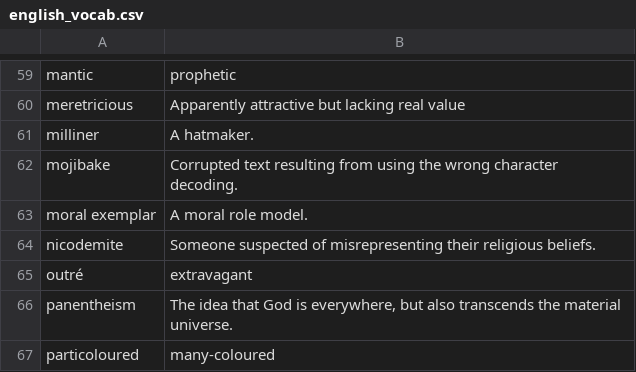
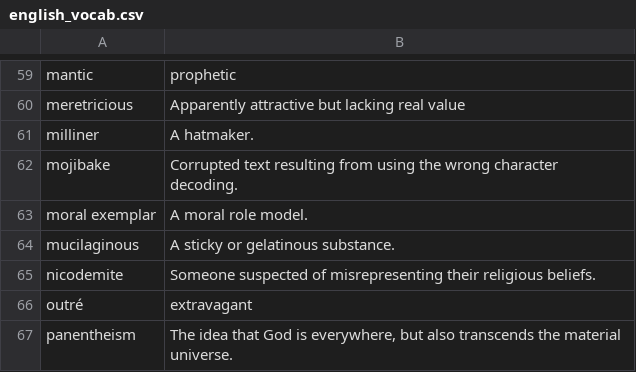
Before and after one commit to eudoxia0/flashcards, a CSV file: sources/english_vocab.csv, drawn as a sheet; only a part is shown, gaps mark what is left out; the shorter side is filled out with more unchanged rows.

Commit message:
mucilaginous

```diff
--- a/sources/english_vocab.csv
+++ b/sources/english_vocab.csv
@@ -63,2 +63,3 @@ mojibake, "Corrupted text resulting from using the wrong character decoding."
 moral exemplar, "A moral role model."
+mucilaginous, "A sticky or gelatinous substance."
 nicodemite, Someone suspected of misrepresenting their religious beliefs.
```
Also changed, not shown: 1 other file.
